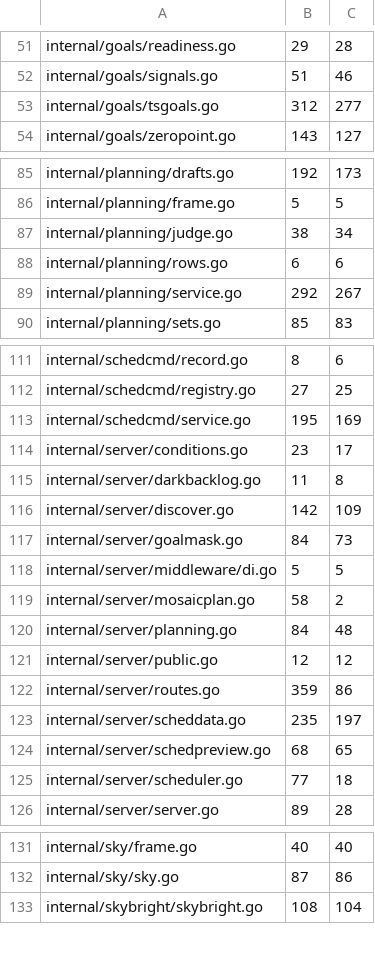
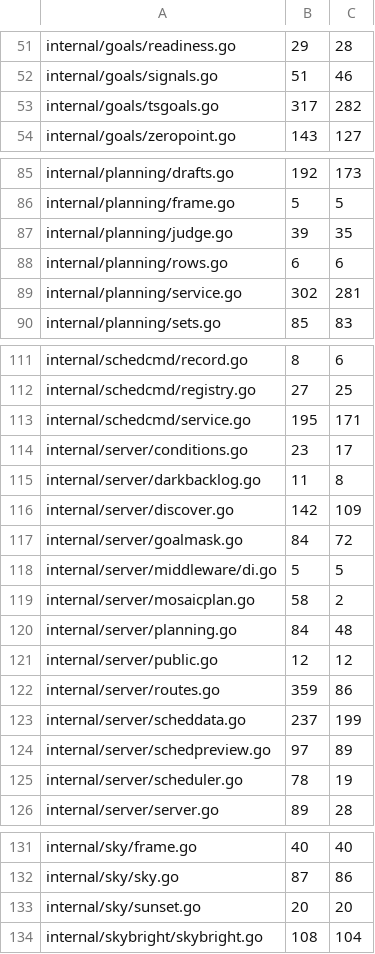
Before and after one commit to USA-RedDragon/astro-stacker, a TSV file: .github/coverage-baseline.tsv, drawn as a sheet; only a part is shown, gaps mark what is left out; the diff covers the shown part only.

```diff
--- a/.github/coverage-baseline.tsv
+++ b/.github/coverage-baseline.tsv
@@ -52,3 +52,3 @@ internal/goals/readiness.go	29	28
 internal/goals/signals.go	51	46
-internal/goals/tsgoals.go	312	277
+internal/goals/tsgoals.go	317	282
 internal/goals/zeropoint.go	143	127
@@ -86,5 +86,5 @@ internal/planning/drafts.go	192	173
 internal/planning/frame.go	5	5
-internal/planning/judge.go	38	34
+internal/planning/judge.go	39	35
 internal/planning/rows.go	6	6
-internal/planning/service.go	292	267
+internal/planning/service.go	302	281
 internal/planning/sets.go	85	83
@@ -112,3 +112,3 @@ internal/schedcmd/record.go	8	6
 internal/schedcmd/registry.go	27	25
-internal/schedcmd/service.go	195	169
+internal/schedcmd/service.go	195	171
 internal/server/conditions.go	23	17
@@ -116,3 +116,3 @@ internal/server/darkbacklog.go	11	8
 internal/server/discover.go	142	109
-internal/server/goalmask.go	84	73
+internal/server/goalmask.go	84	72
 internal/server/middleware/di.go	5	5
@@ -122,5 +122,5 @@ internal/server/public.go	12	12
 internal/server/routes.go	359	86
-internal/server/scheddata.go	235	197
-internal/server/schedpreview.go	68	65
-internal/server/scheduler.go	77	18
+internal/server/scheddata.go	237	199
+internal/server/schedpreview.go	97	89
+internal/server/scheduler.go	78	19
 internal/server/server.go	89	28
@@ -132,2 +132,3 @@ internal/sky/frame.go	40	40
 internal/sky/sky.go	87	86
+internal/sky/sunset.go	20	20
 internal/skybright/skybright.go	108	104
```
Also changed, not shown: 5 edited cells elsewhere in this file, 1 other file.
